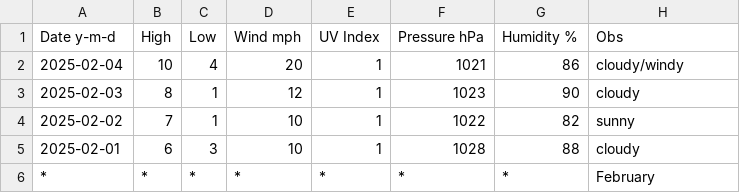
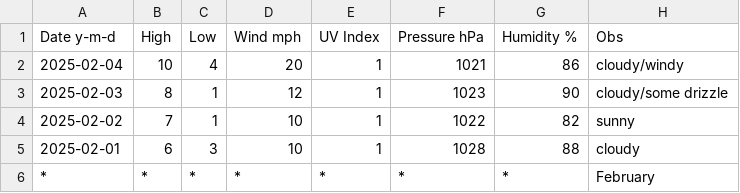
Before and after one commit to tu2/xyz_d, a CSV file: xyz_d_25.csv, drawn as a sheet; only a part is shown.

Commit message:
Update xyz_d_25.csv

```diff
--- a/xyz_d_25.csv
+++ b/xyz_d_25.csv
@@ -2,3 +2,3 @@ Date y-m-d,High,Low,Wind mph,UV Index,Pressure hPa,Humidity %,Obs
 2025-02-04,10,4,20,1,1021,86,cloudy/windy
-2025-02-03,8,1,12,1,1023,90,cloudy
+2025-02-03,8,1,12,1,1023,90,cloudy/some drizzle
 2025-02-02,7,1,10,1,1022,82,sunny
```
